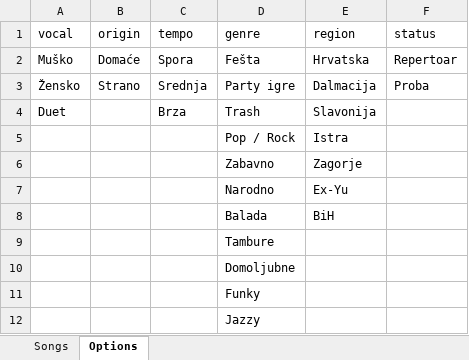
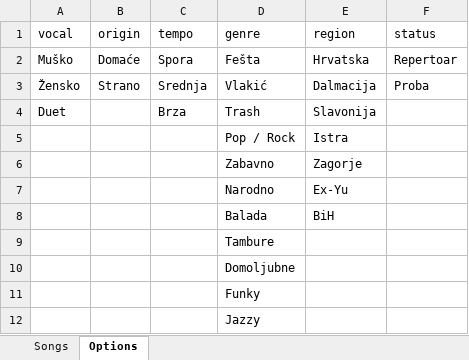
Before and after one commit to maryanowich/repertoar-app, an Excel workbook: bandhelper_final_ui_ready_v7_empty.xlsx, sheet Options, drawn as a sheet; values as stored, in another font and other column widths than the file's, no borders; the diff names each change by its address in the sheet, - before the commit and + after, or states it on an @@ line.

Commit message:
Baza korigirana, redizajn gumba Mim (nije zavrsen), Izmjena Genre party igre u vlakić

```diff
--- a/bandhelper_final_ui_ready_v7_empty.xlsx (sheet Options)
+++ b/bandhelper_final_ui_ready_v7_empty.xlsx (sheet Options)
-D3 (genre): Party igre
+D3 (genre): Vlakić
```
Also changed, not shown: 6 other files.
